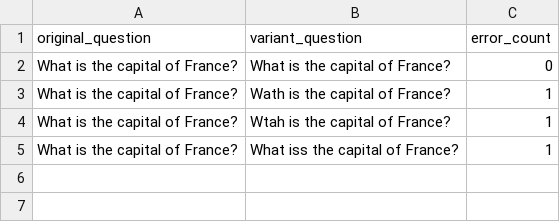
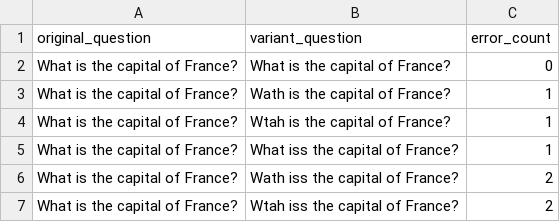
Before and after one commit to SapirDahan/Evaluating_the_Robustness_of_Language_Models_to_Misspellings, a CSV file: data/augmented_questions.csv, drawn as a sheet; the diff names each change by its address in the sheet, - before the commit and + after, or states it on an @@ line.

Commit message:
Adding all combination in data preparation

```diff
--- a/data/augmented_questions.csv
+++ b/data/augmented_questions.csv
+row 6: What is the capital of France? | Wath iss the capital of France? | 2
+row 7: What is the capital of France? | Wtah iss the capital of France? | 2
```
Also changed, not shown: 2 other files.
